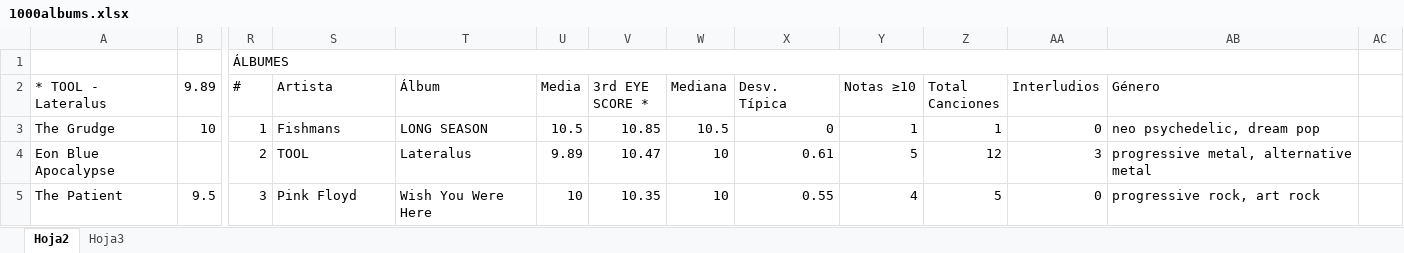
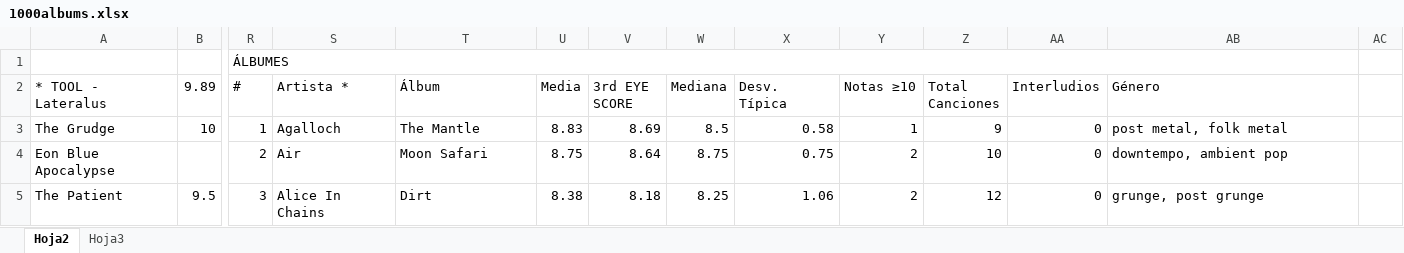
Before and after one commit to miguelrr11/top1000albums, an Excel workbook: 1000albums.xlsx, sheet Hoja2, drawn as a sheet; only a part is shown, gaps mark what is left out; values as stored, in another font and other column widths than the file's, no cell formats; charts and pictures and conditional formats not drawn; the diff covers the shown part only; the diff names each change by its address in the sheet, - before the commit and + after, or states it on an @@ line.

Commit message:
parachutes

```diff
--- a/1000albums.xlsx (sheet Hoja2)
+++ b/1000albums.xlsx (sheet Hoja2)
-S2: Artista
+S2: Artista *
-V2: 3rd EYE SCORE *
+V2: 3rd EYE SCORE
-S3 (Artista *): Fishmans
+S3 (Artista *): Agalloch
-T3 (Álbum): LONG SEASON
+T3 (Álbum): The Mantle
-U3 (Media): 10.5
+U3 (Media): 8.83
-V3 (3rd EYE SCORE): 10.85
+V3 (3rd EYE SCORE): 8.69
-W3 (Mediana): 10.5
+W3 (Mediana): 8.5
-X3 (Desv. Típica): 0
+X3 (Desv. Típica): 0.58
-Z3 (Total Canciones): 1
+Z3 (Total Canciones): 9
-AB3 (Género): neo psychedelic, dream pop
+AB3 (Género): post metal, folk metal
-S4 (Artista *): TOOL
+S4 (Artista *): Air
-T4 (Álbum): Lateralus
+T4 (Álbum): Moon Safari
-U4 (Media): 9.89
+U4 (Media): 8.75
-V4 (3rd EYE SCORE): 10.47
+V4 (3rd EYE SCORE): 8.64
-W4 (Mediana): 10
+W4 (Mediana): 8.75
-X4 (Desv. Típica): 0.61
+X4 (Desv. Típica): 0.75
-Y4 (Notas ≥10): 5
+Y4 (Notas ≥10): 2
-Z4 (Total Canciones): 12
+Z4 (Total Canciones): 10
-AA4 (Interludios): 3
+AA4 (Interludios): 0
-AB4 (Género): progressive metal, alternative metal
+AB4 (Género): downtempo, ambient pop
-S5 (Artista *): Pink Floyd
+S5 (Artista *): Alice In Chains
-T5 (Álbum): Wish You Were Here
+T5 (Álbum): Dirt
-U5 (Media): 10
+U5 (Media): 8.38
-V5 (3rd EYE SCORE): 10.35
+V5 (3rd EYE SCORE): 8.18
-W5 (Mediana): 10
+W5 (Mediana): 8.25
-X5 (Desv. Típica): 0.55
+X5 (Desv. Típica): 1.06
-Y5 (Notas ≥10): 4
+Y5 (Notas ≥10): 2
-Z5 (Total Canciones): 5
+Z5 (Total Canciones): 12
-AB5 (Género): progressive rock, art rock
+AB5 (Género): grunge, post grunge
```
Also changed, not shown: 4 added rows, 4 removed rows and 993 edited cells elsewhere in this sheet, cell formats.
